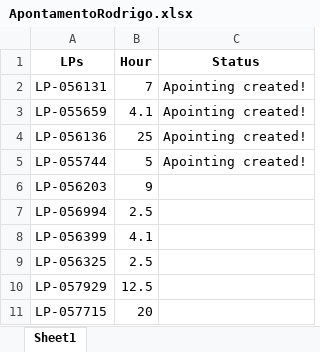
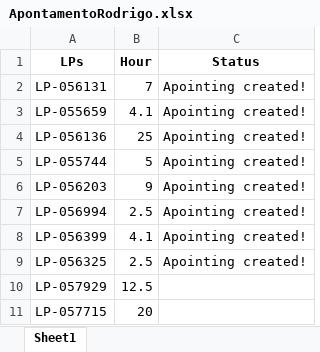
Before and after one commit to JoviOakz/PyAutomateSAP, an Excel workbook: 04 - Pointing/01 - LP's/ApontamentoRodrigo.xlsx, sheet Sheet1, drawn as a sheet; only a part is shown; values as stored, in another font and other column widths than the file's, no borders; the diff names each change by its address in the sheet, - before the commit and + after, or states it on an @@ line.

Commit message:
used: apointing

```diff
--- a/04 - Pointing/01 - LP's/ApontamentoRodrigo.xlsx (sheet Sheet1)
+++ b/04 - Pointing/01 - LP's/ApontamentoRodrigo.xlsx (sheet Sheet1)
-C6:C9 (Status): (empty)
+C6:C9 (Status): Apointing created!
```
Also changed, not shown: 1 other file.
